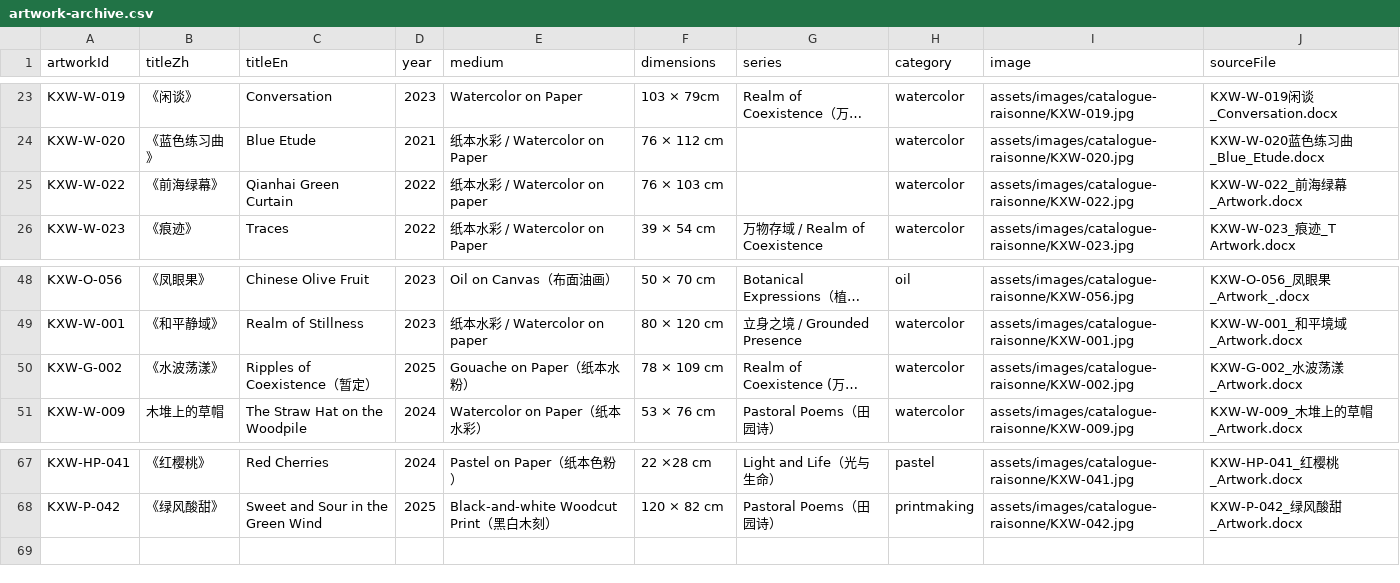
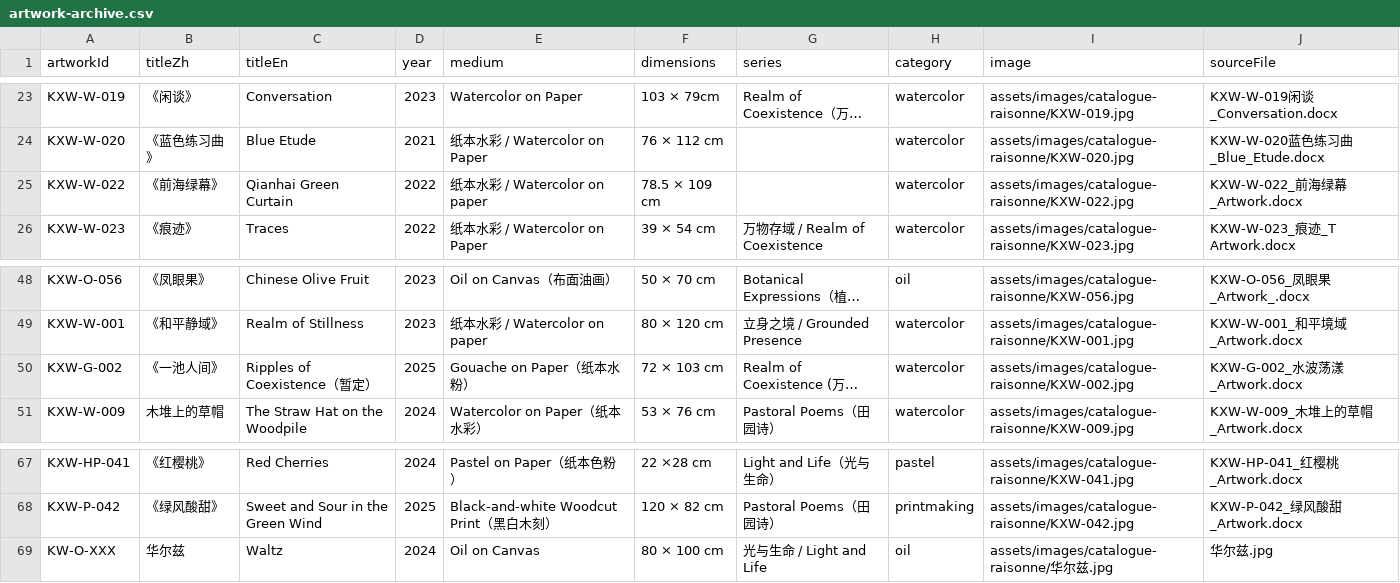
Before and after one commit to CherWart/CherWart.github.io, a CSV file: data/artwork-archive.csv, drawn as a sheet; only a part is shown, gaps mark what is left out; long unchanged cells end in …; the diff names each change by its address in the sheet, - before the commit and + after, or states it on an @@ line.

```diff
--- a/data/artwork-archive.csv
+++ b/data/artwork-archive.csv
-F25 (dimensions): 76 × 103 cm
+F25 (dimensions): 78.5 × 109 cm
-B50 (titleZh): 《水波荡漾》
+B50 (titleZh): 《一池人间》
-F50 (dimensions): 78 × 109 cm
+F50 (dimensions): 72 × 103 cm
+row 69: KW-O-XXX | 华尔兹 | Waltz | 2024 | Oil on Canvas | 80 × 100 cm | 光与生命 / Light and Life | oil | assets/images/catalogue-raisonne/华尔兹.jpg | 华尔兹.jpg
```
Also changed, not shown: 13 other files.
